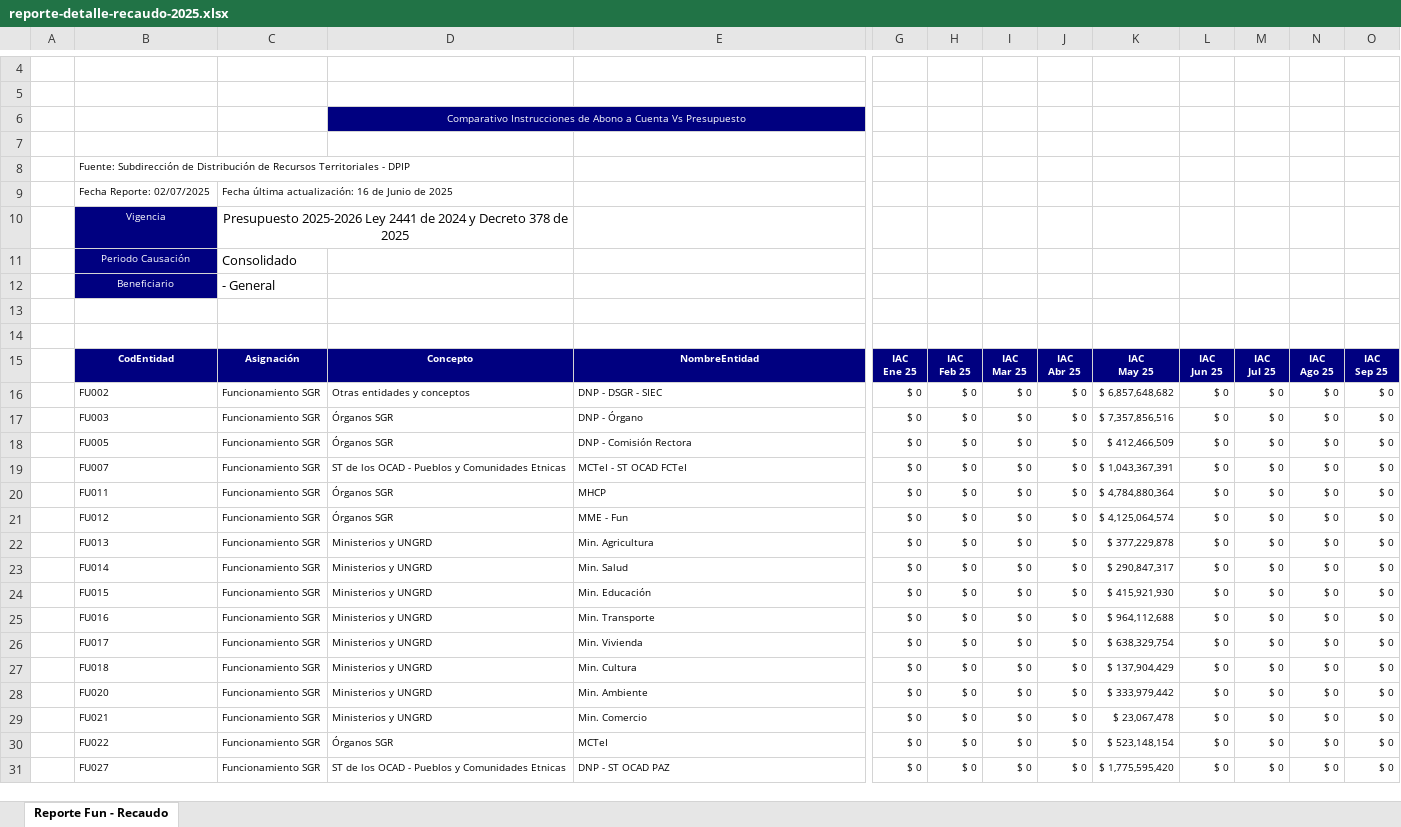
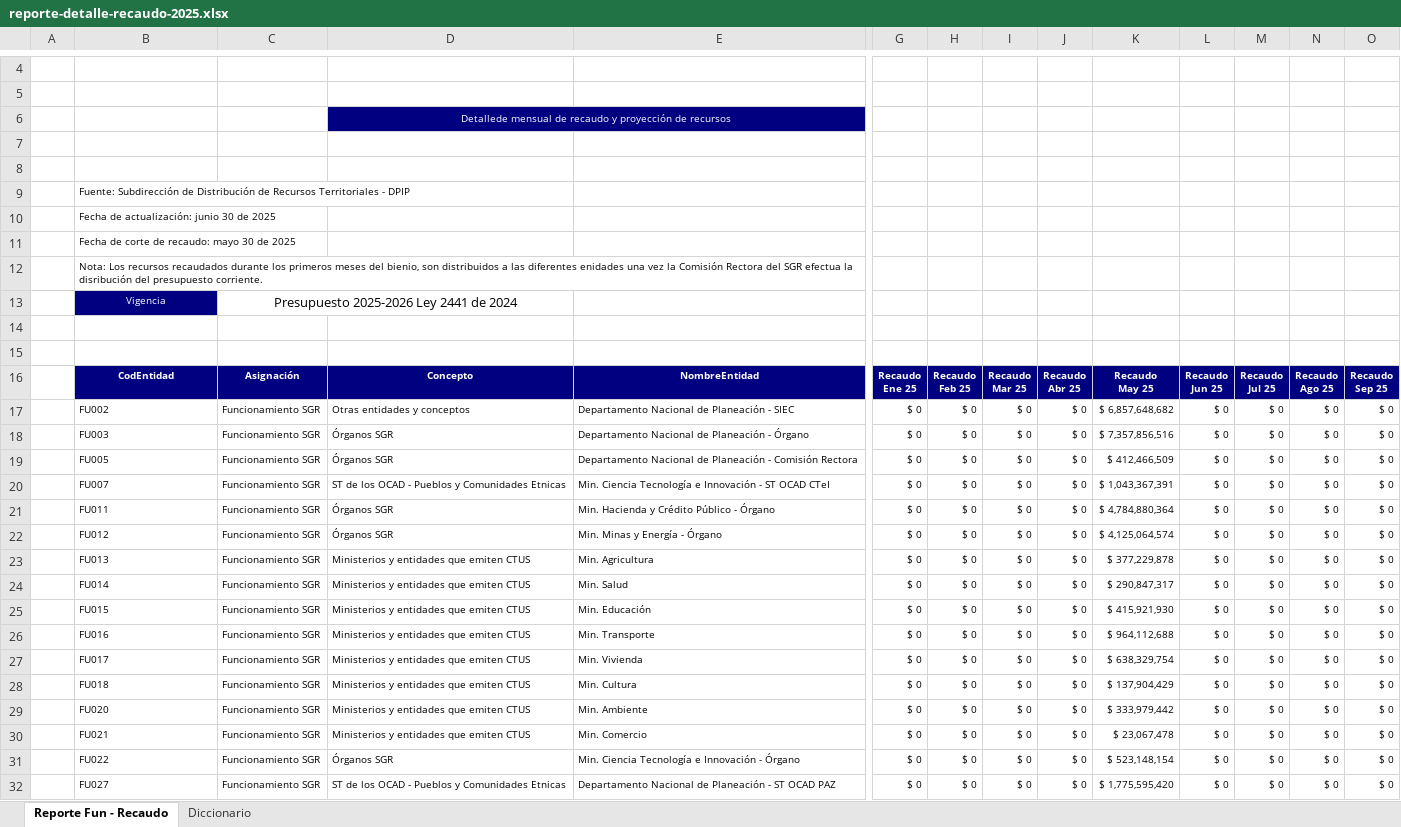
Before and after one commit to epiragauta/SICODIS, an Excel workbook: src/assets/data/reporte-detalle-recaudo-2025.xlsx, sheet Reporte Fun - Recaudo, drawn as a sheet; only a part is shown, gaps mark what is left out; values as stored, in another font and other column widths than the file's, no borders; charts and pictures not drawn; removed rows and columns are numbered as before the commit, all else as after; rows hold the shown columns only; ↵ is a line break in a cell; the diff covers the shown part only; the diff names each change by its address in the sheet, - before the commit and + after, or states it on an @@ line.

Commit message:
Update financial reports for 2025 with new data in Excel format

```diff
--- a/src/assets/data/reporte-detalle-recaudo-2025.xlsx (sheet Reporte Fun - Recaudo)
+++ b/src/assets/data/reporte-detalle-recaudo-2025.xlsx (sheet Reporte Fun - Recaudo)
+sheet tab: Diccionario
-D6: Comparativo Instrucciones de Abono a Cuenta Vs Presupuesto
+D6: Detallede mensual de recaudo y proyección de recursos
+row 7: (empty)
-row 9:  | Fecha Reporte: 02/07/2025 | Fecha última actualización: 16 de Junio de 2025
+row 10:  | Fecha de actualización: junio 30 de 2025
+row 11:  | Fecha de corte de recaudo: mayo 30 de 2025
+row 12:  | Nota: Los recursos recaudados durante los primeros meses del bienio, son distribuidos a las diferentes enidades una vez la Comisión Rectora del SGR efectua la disribución del presupuesto corriente.
-C13: …de 2024 y Decreto 378 de 2025
+C13: …de 2024
-row 11:  | Periodo Causación | Consolidado
-row 12:  | Beneficiario | - General
-G16: IAC ↵ Ene 25
+G16: Recaudo ↵ Ene 25
-H16: IAC ↵ Feb 25
+H16: Recaudo ↵ Feb 25
-I16: IAC ↵ Mar 25
+I16: Recaudo ↵ Mar 25
-J16: IAC ↵ Abr 25
+J16: Recaudo ↵ Abr 25
-K16: IAC ↵ May 25
+K16: Recaudo ↵ May 25
-L16: IAC ↵ Jun 25
+L16: Recaudo ↵ Jun 25
-M16: IAC ↵ Jul 25
+M16: Recaudo ↵ Jul 25
-N16: IAC ↵ Ago 25
+N16: Recaudo ↵ Ago 25
-O16: IAC ↵ Sep 25
+O16: Recaudo ↵ Sep 25
-E17: DNP - DSGR - SIEC
+E17: Departamento Nacional de Planeación - SIEC
-E18: DNP - Órgano
+E18: Departamento Nacional de Planeación - Órgano
-E19: DNP - Comisión Rectora
+E19: Departamento Nacional de Planeación - Comisión Rectora
-E20: MCTeI - ST OCAD FCTeI
+E20: Min. Ciencia Tecnología e Innovación - ST OCAD CTeI
-E21: MHCP
+E21: Min. Hacienda y Crédito Público - Órgano
-E22: MME - Fun
+E22: Min. Minas y Energía - Órgano
-D23:D30: Ministerios y UNGRD
+D23:D30: Ministerios y entidades que emiten CTUS
-E31: MCTeI
+E31: Min. Ciencia Tecnología e Innovación - Órgano
-E32: DNP - ST OCAD PAZ
+E32: Departamento Nacional de Planeación - ST OCAD PAZ
```
Also changed, not shown: 62 edited cells elsewhere in this sheet, charts or pictures, src/assets/data/reporte-gestion-financiera-2025.xlsx, 6 other files.
